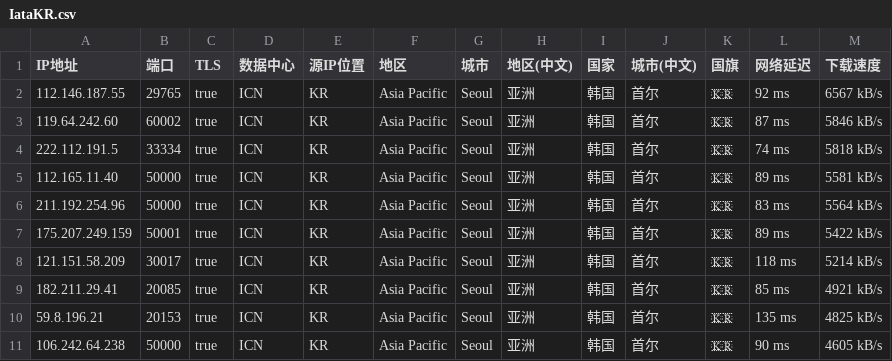
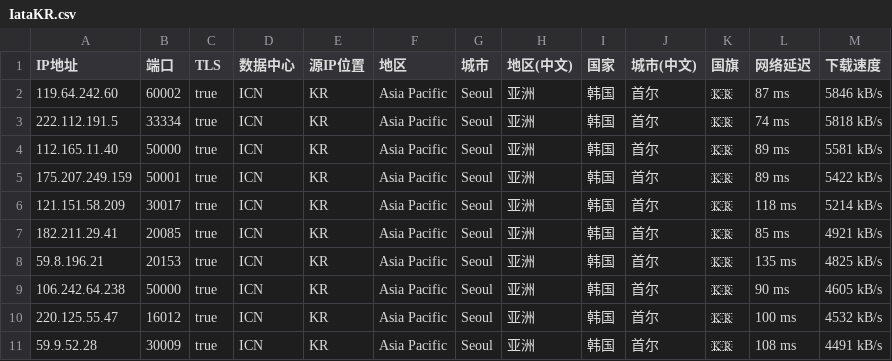
Before and after one commit to MR-DAzhi/WorkerVless2sub, a CSV file: IataKR.csv, drawn as a sheet; only a part is shown; the shorter side is filled out with more unchanged rows.

Commit message:
Update IataKR.csv

```diff
--- a/IataKR.csv
+++ b/IataKR.csv
@@ -1,3 +1,2 @@
 IP地址,端口,TLS,数据中心,源IP位置,地区,城市,地区(中文),国家,城市(中文),国旗,网络延迟,下载速度
-112.146.187.55,29765,true,ICN,KR,Asia Pacific,Seoul,亚洲,韩国,首尔,🇰🇷,92 ms,6567 kB/s
 119.64.242.60,60002,true,ICN,KR,Asia Pacific,Seoul,亚洲,韩国,首尔,🇰🇷,87 ms,5846 kB/s
@@ -5,3 +4,2 @@ IP地址,端口,TLS,数据中心,源IP位置,地区,城市,地区(中文),国家
 112.165.11.40,50000,true,ICN,KR,Asia Pacific,Seoul,亚洲,韩国,首尔,🇰🇷,89 ms,5581 kB/s
-211.192.254.96,50000,true,ICN,KR,Asia Pacific,Seoul,亚洲,韩国,首尔,🇰🇷,83 ms,5564 kB/s
 175.207.249.159,50001,true,ICN,KR,Asia Pacific,Seoul,亚洲,韩国,首尔,🇰🇷,89 ms,5422 kB/s
```
